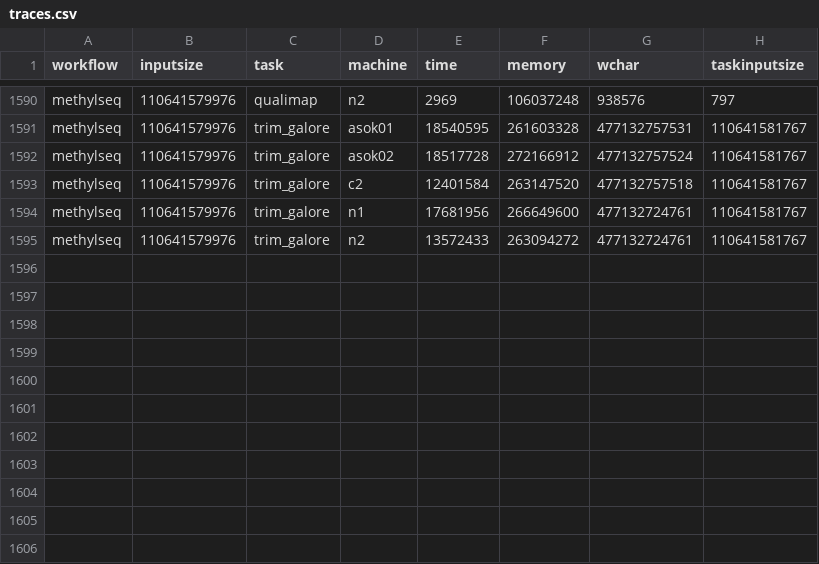
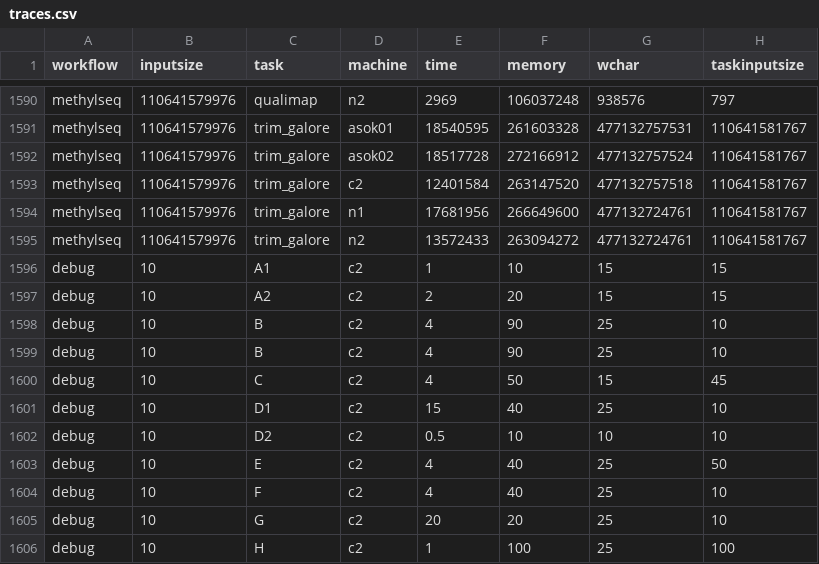
Before and after one commit to kulagins/disk-dynamic-scheduler, a CSV file: input/traces.csv, drawn as a sheet; only a part is shown, gaps mark what is left out.

```diff
--- a/input/traces.csv
+++ b/input/traces.csv
@@ -1595 +1595,12 @@ methylseq,110641579976,trim_galore,n1,17681956,266649600,477132724761,1106415817
 methylseq,110641579976,trim_galore,n2,13572433,263094272,477132724761,110641581767
+debug,10,A1,c2,1,10,15,15
+debug,10,A2,c2,2,20,15,15
+debug,10,B,c2,4,90,25,10
+debug,10,B,c2,4,90,25,10
+debug,10,C,c2,4,50,15,45
+debug,10,D1,c2,15,40,25,10
+debug,10,D2,c2,0.5,10,10,10
+debug,10,E,c2,4,40,25,50
+debug,10,F,c2,4,40,25,10
+debug,10,G,c2,20,20,25,10
+debug,10,H,c2,1,100,25,100
```
Also changed, not shown: 2 other files.
